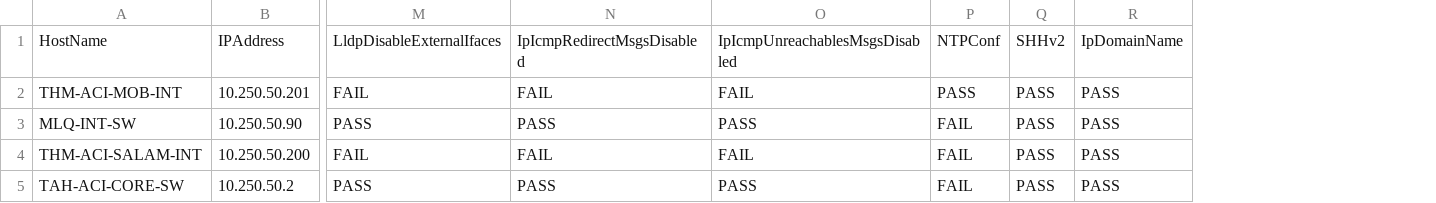
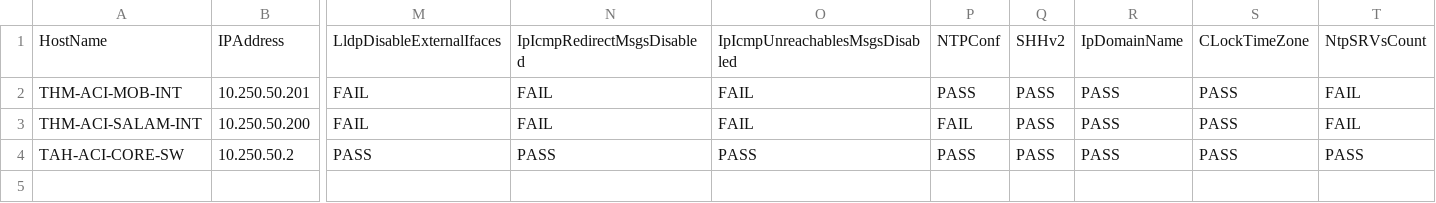
Before and after one commit to hazemragab/Network-Hardening, a CSV file: OutputReport.csv, drawn as a sheet; only a part is shown, gaps mark what is left out; removed rows and columns are numbered as before the commit, all else as after; rows hold the shown columns only; the diff names each change by its address in the sheet, - before the commit and + after, or states it on an @@ line.

```diff
--- a/OutputReport.csv
+++ b/OutputReport.csv
+column S, rows 1-4: CLockTimeZone | PASS | PASS | PASS
+column T, rows 1-4: NtpSRVsCount | FAIL | FAIL | PASS
-row 3: MLQ-INT-SW | 10.250.50.90 | PASS | PASS | PASS | FAIL | PASS | PASS
-P4: FAIL
+P4: PASS
```
Also changed, not shown: OutputReportDraft.csv, 11 other files.
